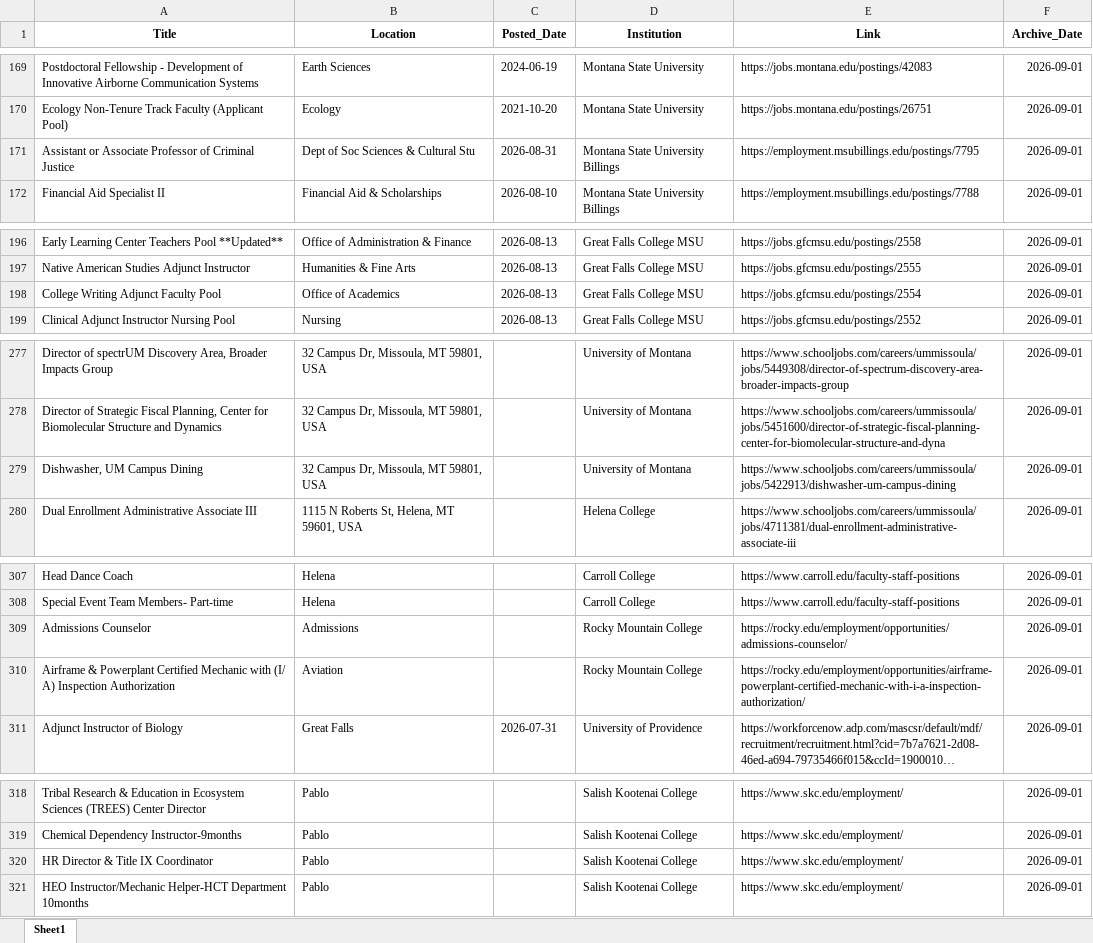
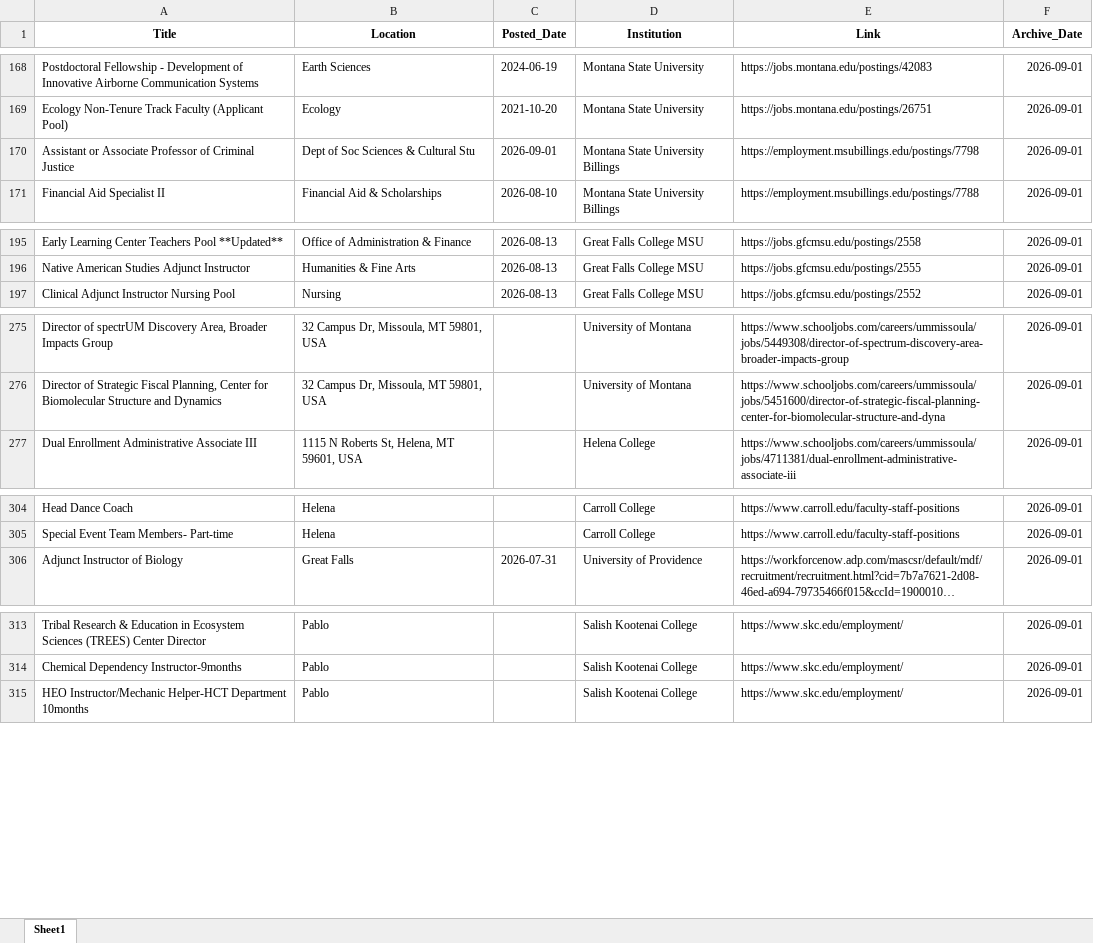
Before and after one commit to bostickmike/Montana-Education-Jobs-Dashboard, an Excel workbook: Archived_HE_Data/hedata_2026-09-01.xlsx, sheet Sheet1, drawn as a sheet; only a part is shown, gaps mark what is left out; long unchanged cells end in …; values as stored, in another font and other column widths than the file's, no borders; removed rows and columns are numbered as before the commit, all else as after; the diff covers the shown part only; the diff names each change by its address in the sheet, - before the commit and + after, or states it on an @@ line.

```diff
--- a/Archived_HE_Data/hedata_2026-09-01.xlsx (sheet Sheet1)
+++ b/Archived_HE_Data/hedata_2026-09-01.xlsx (sheet Sheet1)
-C170 (Posted_Date): 2026-08-31
+C170 (Posted_Date): 2026-09-01
-E170 (Link): https://employment.msubillings.edu/postings/7795
+E170 (Link): https://employment.msubillings.edu/postings/7798
-row 198: College Writing Adjunct Faculty Pool | Office of Academics | 2026-08-13 | Great Falls College MSU | https://jobs.gfcmsu.edu/postings/2554 | 2026-09-01
-row 279: Dishwasher, UM Campus Dining | 32 Campus Dr, Missoula, MT 59801, USA |  | University of Montana | https://www.schooljobs.com/careers/ummissoula/jobs/5422913/dishwasher-um-campus-dining | 2026-09-01
-row 309: Admissions Counselor | Admissions |  | Rocky Mountain College | https://rocky.edu/employment/opportunities/admissions-counselor/ | 2026-09-01
-row 310: Airframe & Powerplant Certified Mechanic with (I/ A) Inspection Authorization | Aviation |  | Rocky Mountain College | https://rocky.edu/employment/opportunities/airframe-powerplant-certified-mechanic-with-i-a-inspection-authorization/ | 2026-09-01
-row 320: HR Director & Title IX Coordinator | Pablo |  | Salish Kootenai College | https://www.skc.edu/employment/ | 2026-09-01
```
Also changed, not shown: 5 added rows and 6 removed rows elsewhere in this sheet, 12 other files.
